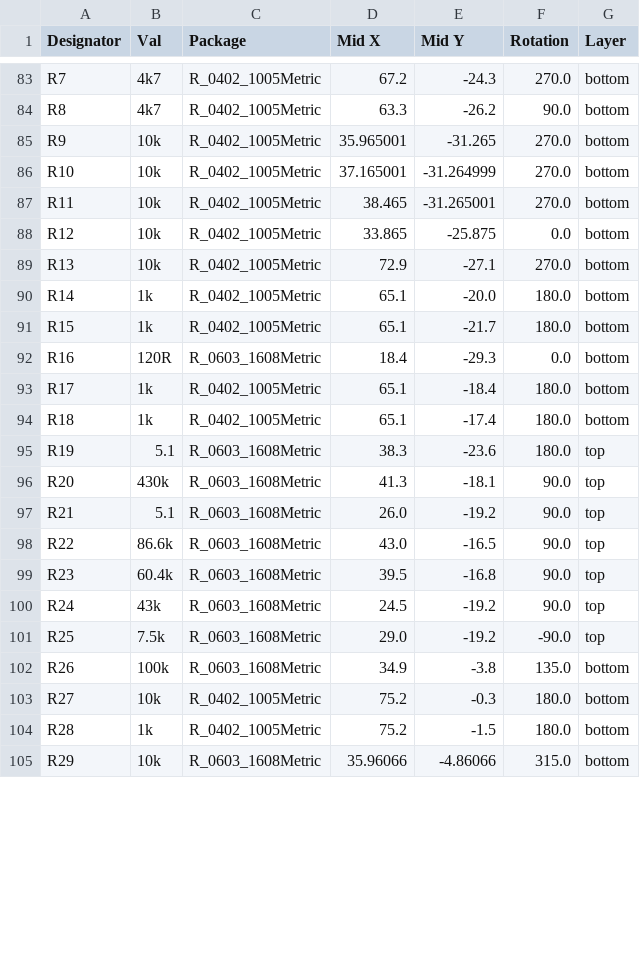
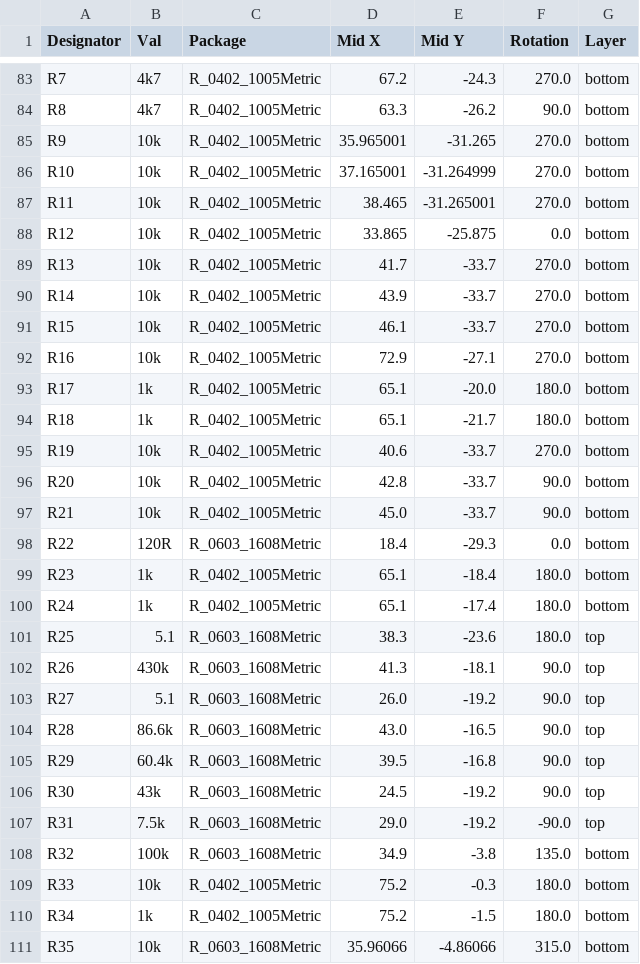
Before and after one commit to X-Lemon-X/sdrac_electronics, a CSV file: sdrac_board/jlcpcb/production_files/CPL-sdrac_board.csv, drawn as a sheet; only a part is shown, gaps mark what is left out; the diff covers the shown part only.

```diff
--- a/sdrac_board/jlcpcb/production_files/CPL-sdrac_board.csv
+++ b/sdrac_board/jlcpcb/production_files/CPL-sdrac_board.csv
@@ -88,18 +88,24 @@ R11,10k,R_0402_1005Metric,38.465,-31.265001,270.0,bottom
 R12,10k,R_0402_1005Metric,33.865,-25.875,0.0,bottom
-R13,10k,R_0402_1005Metric,72.9,-27.1,270.0,bottom
-R14,1k,R_0402_1005Metric,65.1,-20.0,180.0,bottom
-R15,1k,R_0402_1005Metric,65.1,-21.7,180.0,bottom
-R16,120R,R_0603_1608Metric,18.4,-29.3,0.0,bottom
-R17,1k,R_0402_1005Metric,65.1,-18.4,180.0,bottom
-R18,1k,R_0402_1005Metric,65.1,-17.4,180.0,bottom
-R19,5.1,R_0603_1608Metric,38.3,-23.6,180.0,top
-R20,430k,R_0603_1608Metric,41.3,-18.1,90.0,top
-R21,5.1,R_0603_1608Metric,26.0,-19.2,90.0,top
-R22,86.6k,R_0603_1608Metric,43.0,-16.5,90.0,top
-R23,60.4k,R_0603_1608Metric,39.5,-16.8,90.0,top
-R24,43k,R_0603_1608Metric,24.5,-19.2,90.0,top
-R25,7.5k,R_0603_1608Metric,29.0,-19.2,-90.0,top
-R26,100k,R_0603_1608Metric,34.9,-3.8,135.0,bottom
-R27,10k,R_0402_1005Metric,75.2,-0.3,180.0,bottom
-R28,1k,R_0402_1005Metric,75.2,-1.5,180.0,bottom
-R29,10k,R_0603_1608Metric,35.96066,-4.86066,315.0,bottom
+R13,10k,R_0402_1005Metric,41.7,-33.7,270.0,bottom
+R14,10k,R_0402_1005Metric,43.9,-33.7,270.0,bottom
+R15,10k,R_0402_1005Metric,46.1,-33.7,270.0,bottom
+R16,10k,R_0402_1005Metric,72.9,-27.1,270.0,bottom
+R17,1k,R_0402_1005Metric,65.1,-20.0,180.0,bottom
+R18,1k,R_0402_1005Metric,65.1,-21.7,180.0,bottom
+R19,10k,R_0402_1005Metric,40.6,-33.7,270.0,bottom
+R20,10k,R_0402_1005Metric,42.8,-33.7,90.0,bottom
+R21,10k,R_0402_1005Metric,45.0,-33.7,90.0,bottom
+R22,120R,R_0603_1608Metric,18.4,-29.3,0.0,bottom
+R23,1k,R_0402_1005Metric,65.1,-18.4,180.0,bottom
+R24,1k,R_0402_1005Metric,65.1,-17.4,180.0,bottom
+R25,5.1,R_0603_1608Metric,38.3,-23.6,180.0,top
+R26,430k,R_0603_1608Metric,41.3,-18.1,90.0,top
+R27,5.1,R_0603_1608Metric,26.0,-19.2,90.0,top
+R28,86.6k,R_0603_1608Metric,43.0,-16.5,90.0,top
+R29,60.4k,R_0603_1608Metric,39.5,-16.8,90.0,top
+R30,43k,R_0603_1608Metric,24.5,-19.2,90.0,top
+R31,7.5k,R_0603_1608Metric,29.0,-19.2,-90.0,top
+R32,100k,R_0603_1608Metric,34.9,-3.8,135.0,bottom
+R33,10k,R_0402_1005Metric,75.2,-0.3,180.0,bottom
+R34,1k,R_0402_1005Metric,75.2,-1.5,180.0,bottom
+R35,10k,R_0603_1608Metric,35.96066,-4.86066,315.0,bottom
```
Also changed, not shown: 17 edited cells elsewhere in this file, sdrac_board/jlcpcb/production_files/BOM-sdrac_board.csv, 18 other files.
